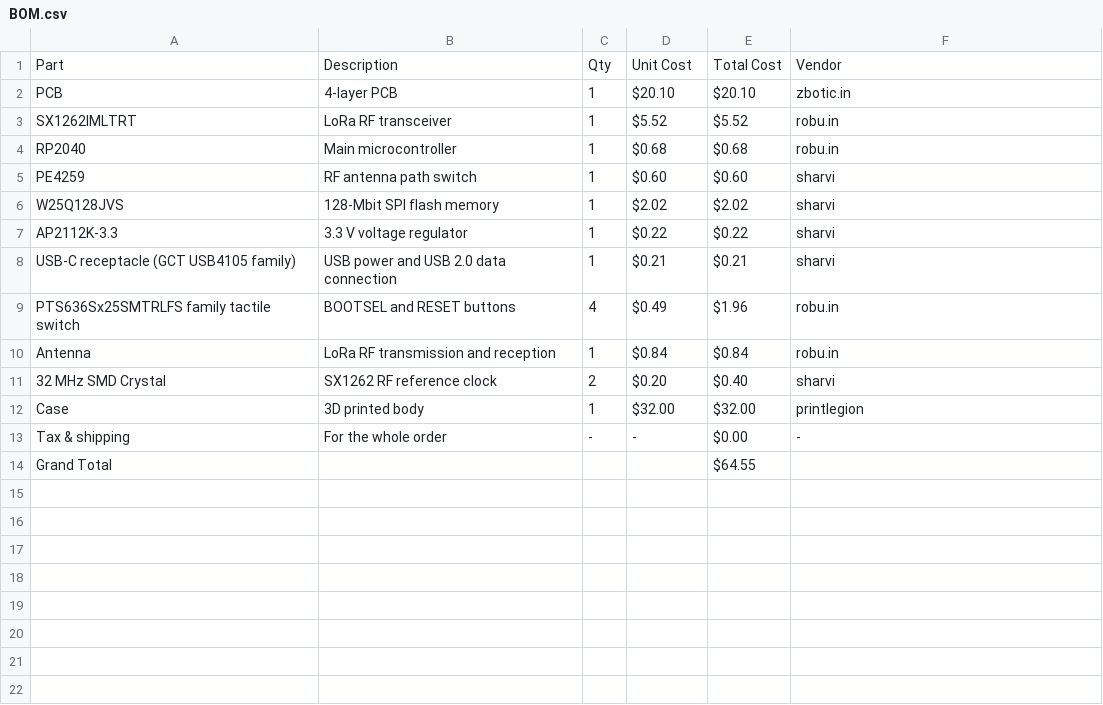
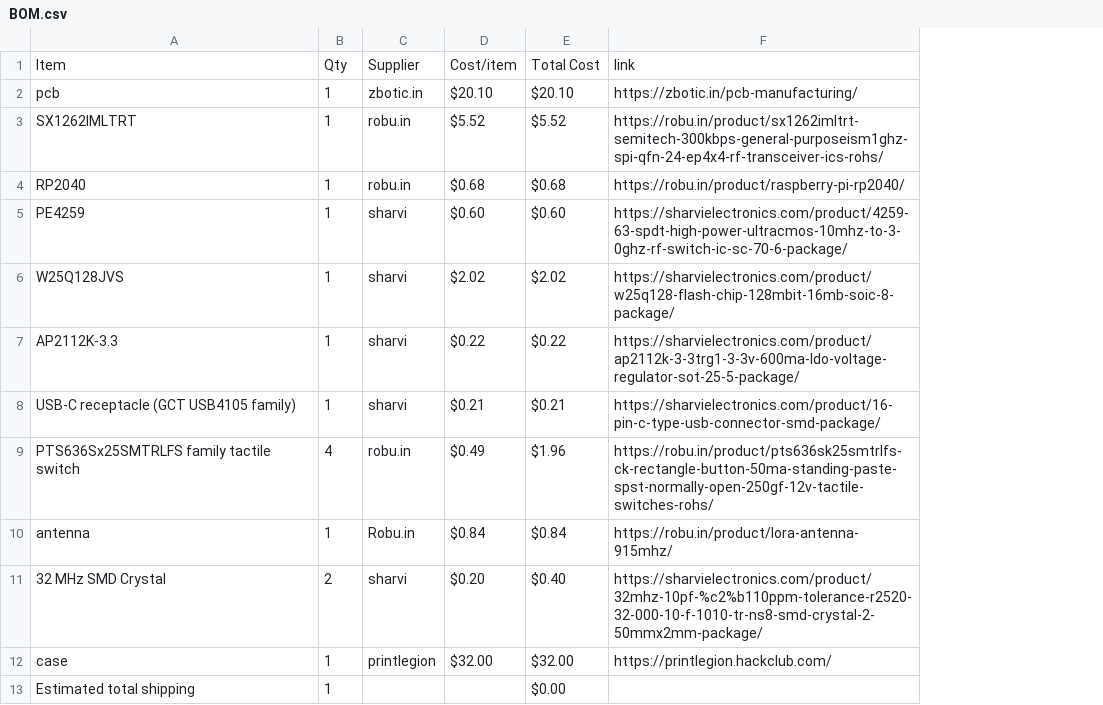
Before and after one commit to garvita4/loRa-puck, a CSV file: BOM.csv, drawn as a sheet; removed rows and columns are numbered as before the commit, all else as after; the diff names each change by its address in the sheet, - before the commit and + after, or states it on an @@ line.

Commit message:
Sync LoRa puck from Half Life

```diff
--- a/BOM.csv
+++ b/BOM.csv
-column B, rows 2-12: 4-layer PCB | LoRa RF transceiver | Main microcontroller | RF antenna path switch | 128-Mbit SPI flash memory | 3.3 V voltage regulator | USB power and USB 2.0 data connection | BOOTSEL and RESET buttons | LoRa RF transmission and reception | SX1262 RF reference clock | 3D printed body
+column C, rows 2-12: zbotic.in | robu.in | robu.in | sharvi | sharvi | sharvi | sharvi | robu.in | Robu.in | sharvi | printlegion
-row 1: Part | Description | Qty | Unit Cost | Total Cost | Vendor
+row 1: Item | Qty | Supplier | Cost/item | Total Cost | link
-A2: PCB
+A2: pcb
-F2: zbotic.in
+F2: https://zbotic.in/pcb-manufacturing/
-F3: robu.in
+F3: https://robu.in/product/sx1262imltrt-semitech-300kbps-general-purposeism1ghz-spi-qfn-24-ep4x4-rf-transceiver-ics-rohs/
-F4: robu.in
+F4: https://robu.in/product/raspberry-pi-rp2040/
-F5: sharvi
+F5: https://sharvielectronics.com/product/4259-63-spdt-high-power-ultracmos-10mhz-to-3-0ghz-rf-switch-ic-sc-70-6-package/
-F6: sharvi
+F6: https://sharvielectronics.com/product/w25q128-flash-chip-128mbit-16mb-soic-8-package/
-F7: sharvi
+F7: https://sharvielectronics.com/product/ap2112k-3-3trg1-3-3v-600ma-ldo-voltage-regulator-sot-25-5-package/
-F8: sharvi
+F8: https://sharvielectronics.com/product/16-pin-c-type-usb-connector-smd-package/
-F9: robu.in
+F9: https://robu.in/product/pts636sk25smtrlfs-ck-rectangle-button-50ma-standing-paste-spst-normally-open-250gf-12v-tactile-switches-rohs/
-A10: Antenna
+A10: antenna
-F10: robu.in
+F10: https://robu.in/product/lora-antenna-915mhz/
-F11: sharvi
+F11: https://sharvielectronics.com/product/32mhz-10pf-%c2%b110ppm-tolerance-r2520-32-000-10-f-1010-tr-ns8-smd-crystal-2-50mmx2mm-package/
-A12: Case
+A12: case
-F12: printlegion
+F12: https://printlegion.hackclub.com/
-row 13: Tax & shipping | For the whole order | - | - | $0.00 | -
-row 14: Grand Total |  |  |  | $64.55
+row 13: Estimated total shipping | 1 |  |  | $0.00
```
